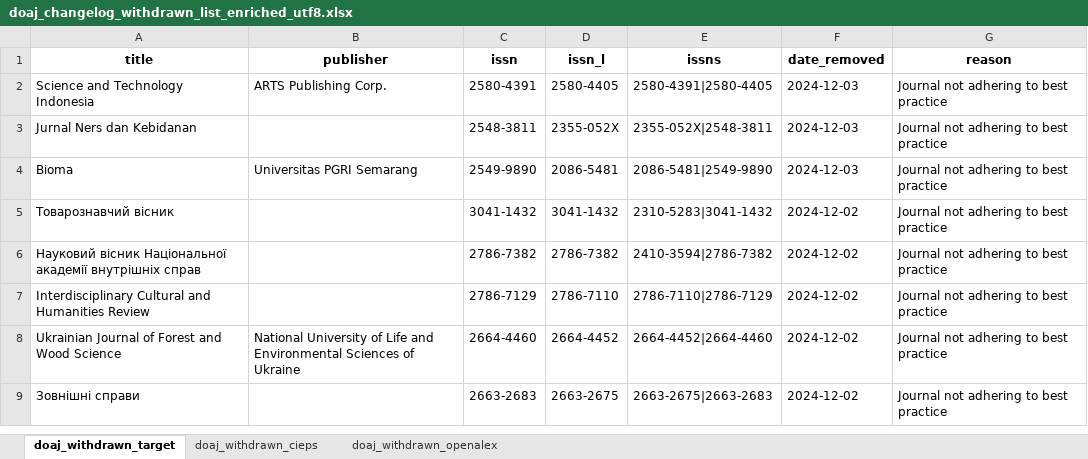
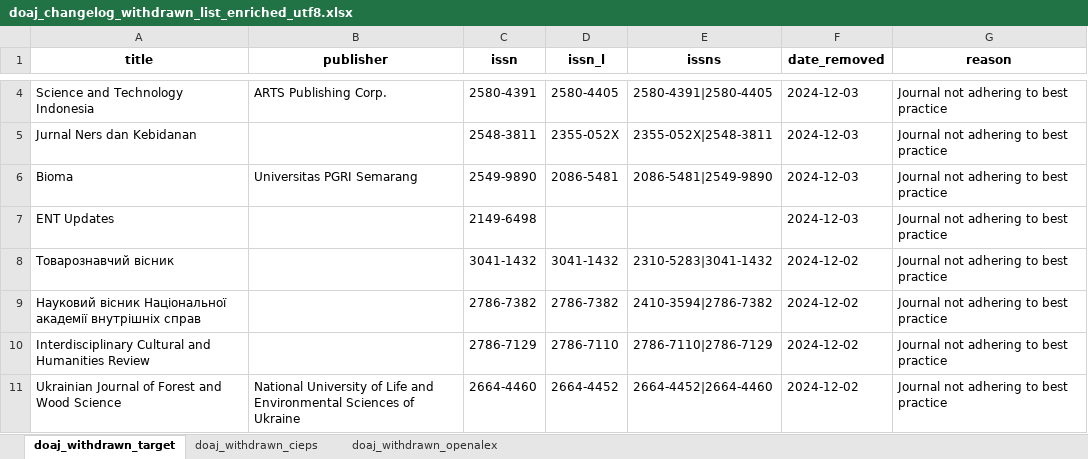
Before and after one commit to slub/doaj-changelog, an Excel workbook: data/doaj_changelog_withdrawn_list_enriched_utf8.xlsx, sheet doaj_withdrawn_target, drawn as a sheet; only a part is shown, gaps mark what is left out; the shorter side is filled out with more unchanged rows; values as stored, in another font and other column widths than the file's, no borders; the diff covers the shown part only; the diff names each change by its address in the sheet, - before the commit and + after, or states it on an @@ line.

```diff
--- a/data/doaj_changelog_withdrawn_list_enriched_utf8.xlsx (sheet doaj_withdrawn_target)
+++ b/data/doaj_changelog_withdrawn_list_enriched_utf8.xlsx (sheet doaj_withdrawn_target)
+row 7: ENT Updates |  | 2149-6498 |  |  | 2024-12-03 | Journal not adhering to best practice
```
Also changed, not shown: 21 added rows, 18 removed rows and 37 edited cells elsewhere in this sheet, 3 other files.
